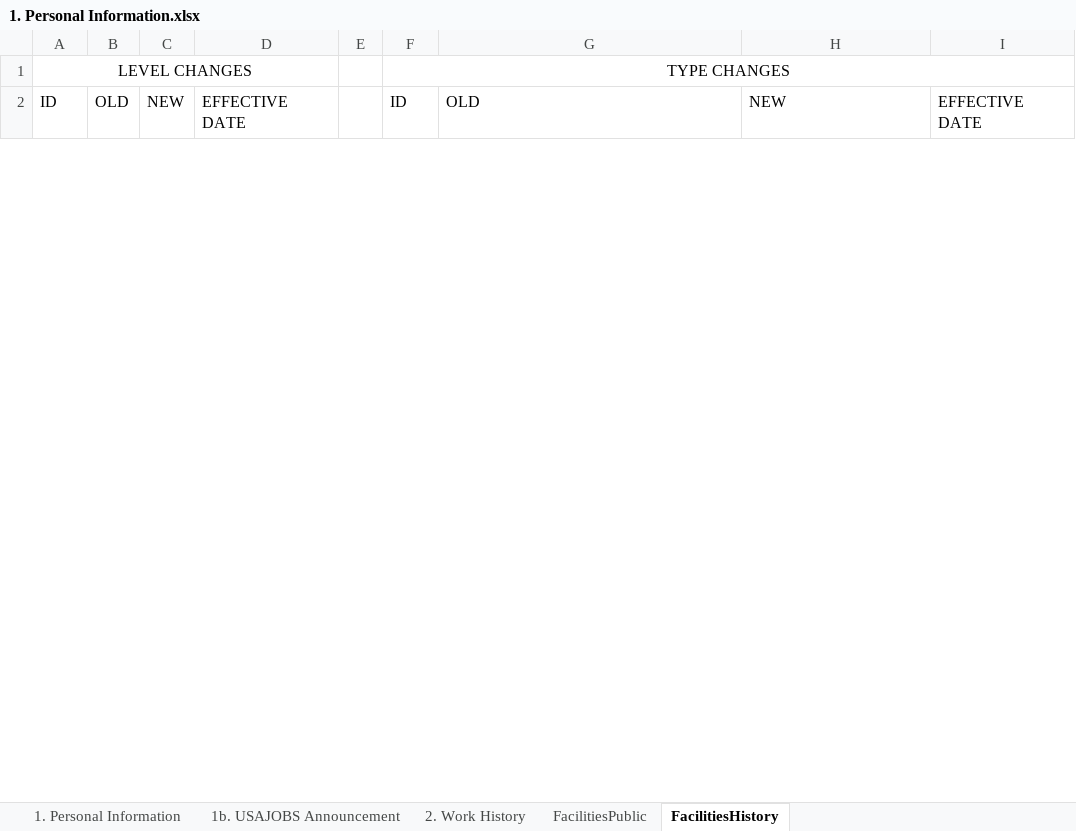
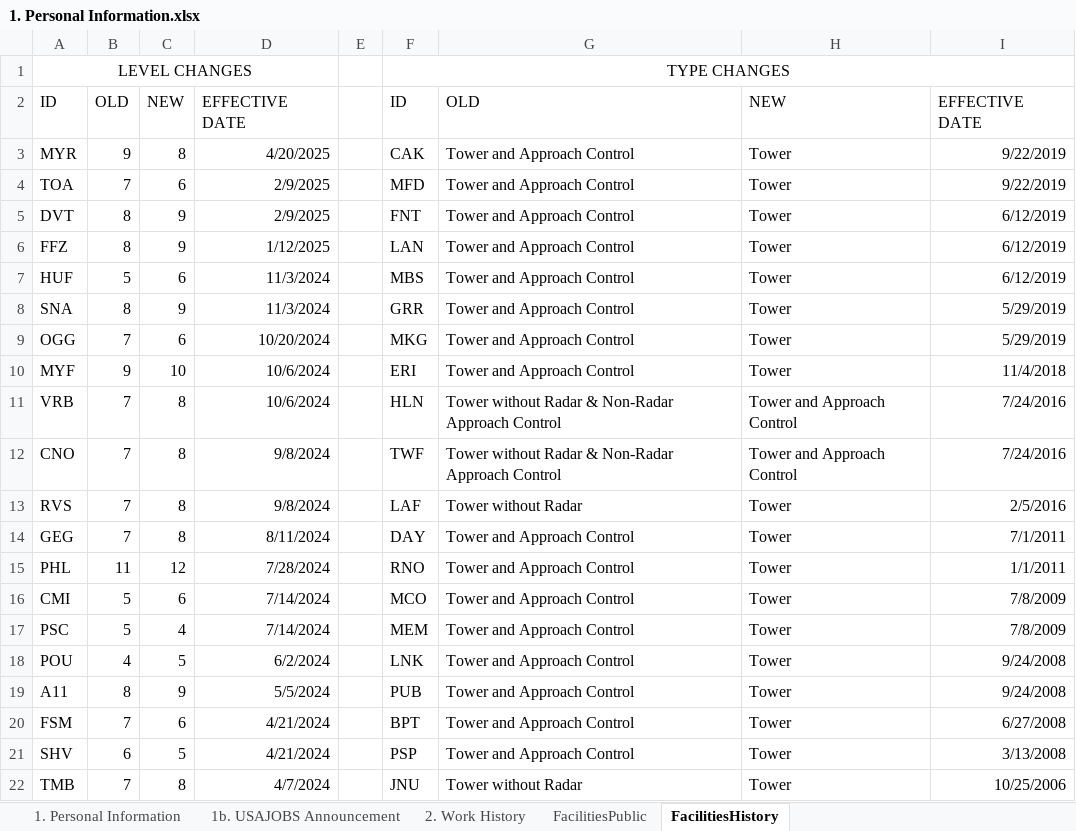
Before and after one commit to southwest416/ERR-Generator, an Excel workbook: 1. Personal Information.xlsx, sheet FacilitiesHistory, drawn as a sheet; only a part is shown; values as stored, in another font and other column widths than the file's, no borders; table styles not drawn; the diff covers the shown part only; the diff names each change by its address in the sheet, - before the commit and + after, or states it on an @@ line.

Commit message:
Update Facility Levels, current as of 7/14/25.

```diff
--- a/1. Personal Information.xlsx (sheet FacilitiesHistory)
+++ b/1. Personal Information.xlsx (sheet FacilitiesHistory)
+row 3: MYR | 9 | 8 | 4/20/2025 |  | CAK | Tower and Approach Control | Tower | 9/22/2019
+row 4: TOA | 7 | 6 | 2/9/2025 |  | MFD | Tower and Approach Control | Tower | 9/22/2019
+row 5: DVT | 8 | 9 | 2/9/2025 |  | FNT | Tower and Approach Control | Tower | 6/12/2019
+row 6: FFZ | 8 | 9 | 1/12/2025 |  | LAN | Tower and Approach Control | Tower | 6/12/2019
+row 7: HUF | 5 | 6 | 11/3/2024 |  | MBS | Tower and Approach Control | Tower | 6/12/2019
+row 8: SNA | 8 | 9 | 11/3/2024 |  | GRR | Tower and Approach Control | Tower | 5/29/2019
+row 9: OGG | 7 | 6 | 10/20/2024 |  | MKG | Tower and Approach Control | Tower | 5/29/2019
+row 10: MYF | 9 | 10 | 10/6/2024 |  | ERI | Tower and Approach Control | Tower | 11/4/2018
+row 11: VRB | 7 | 8 | 10/6/2024 |  | HLN | Tower without Radar & Non-Radar Approach Control | Tower and Approach Control | 7/24/2016
+row 12: CNO | 7 | 8 | 9/8/2024 |  | TWF | Tower without Radar & Non-Radar Approach Control | Tower and Approach Control | 7/24/2016
+row 13: RVS | 7 | 8 | 9/8/2024 |  | LAF | Tower without Radar | Tower | 2/5/2016
+row 14: GEG | 7 | 8 | 8/11/2024 |  | DAY | Tower and Approach Control | Tower | 7/1/2011
+row 15: PHL | 11 | 12 | 7/28/2024 |  | RNO | Tower and Approach Control | Tower | 1/1/2011
+row 16: CMI | 5 | 6 | 7/14/2024 |  | MCO | Tower and Approach Control | Tower | 7/8/2009
+row 17: PSC | 5 | 4 | 7/14/2024 |  | MEM | Tower and Approach Control | Tower | 7/8/2009
+row 18: POU | 4 | 5 | 6/2/2024 |  | LNK | Tower and Approach Control | Tower | 9/24/2008
+row 19: A11 | 8 | 9 | 5/5/2024 |  | PUB | Tower and Approach Control | Tower | 9/24/2008
+row 20: FSM | 7 | 6 | 4/21/2024 |  | BPT | Tower and Approach Control | Tower | 6/27/2008
+row 21: SHV | 6 | 5 | 4/21/2024 |  | PSP | Tower and Approach Control | Tower | 3/13/2008
+row 22: TMB | 7 | 8 | 4/7/2024 |  | JNU | Tower without Radar | Tower | 10/25/2006
```
Also changed, not shown: 39 added rows and 164 edited cells elsewhere in this sheet, sheet FacilitiesPublic, sheet 1. Personal Information.
